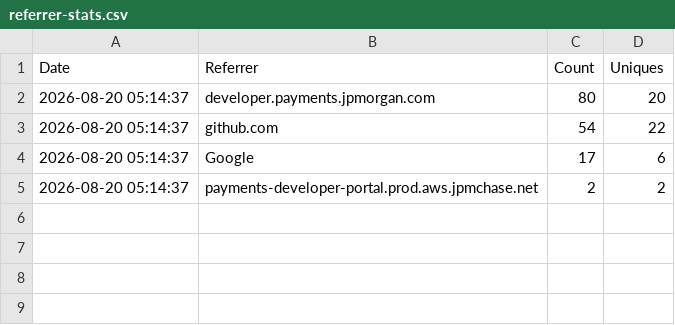
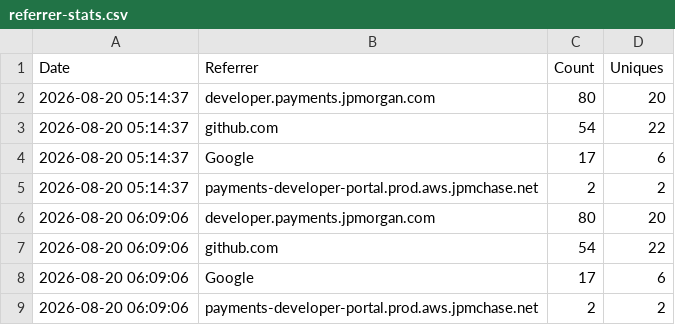
Before and after one commit to jpmorgan-payments/pdp-skills, a CSV file: metrics/referrer-stats.csv, drawn as a sheet.

```diff
--- a/metrics/referrer-stats.csv
+++ b/metrics/referrer-stats.csv
@@ -5 +5,5 @@ Date,Referrer,Count,Uniques
 2026-08-20 05:14:37,payments-developer-portal.prod.aws.jpmchase.net,2,2
+2026-08-20 06:09:06,developer.payments.jpmorgan.com,80,20
+2026-08-20 06:09:06,github.com,54,22
+2026-08-20 06:09:06,Google,17,6
+2026-08-20 06:09:06,payments-developer-portal.prod.aws.jpmchase.net,2,2
```
Also changed, not shown: 2 other files.
